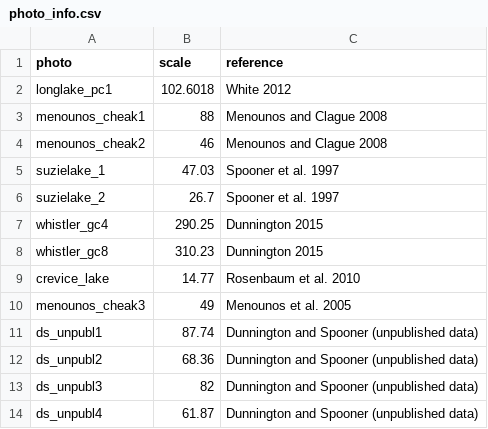
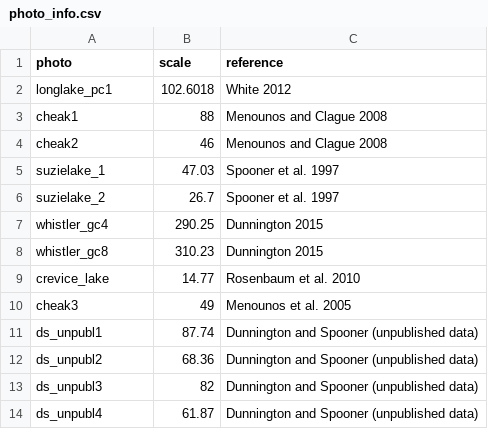
Before and after one commit to paleolimbot/coring-deformation, a CSV file: data-raw/photos/photo_info.csv, drawn as a sheet.

Commit message:
remove menounos from layer names

```diff
--- a/data-raw/photos/photo_info.csv
+++ b/data-raw/photos/photo_info.csv
@@ -2,4 +2,4 @@ photo,scale,reference
 longlake_pc1,102.6018,White 2012
-menounos_cheak1,88,Menounos and Clague 2008
-menounos_cheak2,46,Menounos and Clague 2008
+cheak1,88,Menounos and Clague 2008
+cheak2,46,Menounos and Clague 2008
 suzielake_1,47.03,Spooner et al. 1997
@@ -9,3 +9,3 @@ whistler_gc8,310.23,Dunnington 2015
 crevice_lake,14.77,Rosenbaum et al. 2010
-menounos_cheak3,49,Menounos et al. 2005
+cheak3,49,Menounos et al. 2005
 ds_unpubl1,87.74,Dunnington and Spooner (unpublished data)
```
Also changed, not shown: 20 other files.
